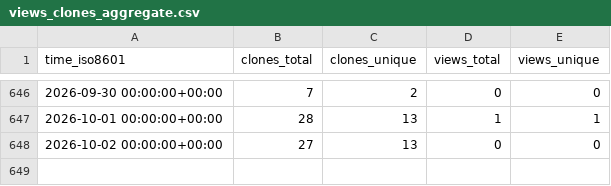
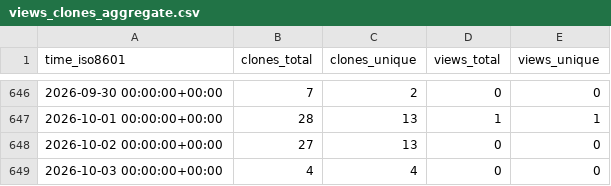
Before and after one commit to cubicleguy/ess_matlab_uart, a CSV file: cubicleguy/ess_matlab_uart/ghrs-data/views_clones_aggregate.csv, drawn as a sheet; only a part is shown, gaps mark what is left out; the diff names each change by its address in the sheet, - before the commit and + after, or states it on an @@ line.

```diff
--- a/cubicleguy/ess_matlab_uart/ghrs-data/views_clones_aggregate.csv
+++ b/cubicleguy/ess_matlab_uart/ghrs-data/views_clones_aggregate.csv
+row 649: 2026-10-03 00:00:00+00:00 | 4 | 4 | 0 | 0
```
Also changed, not shown: 1 other file.
